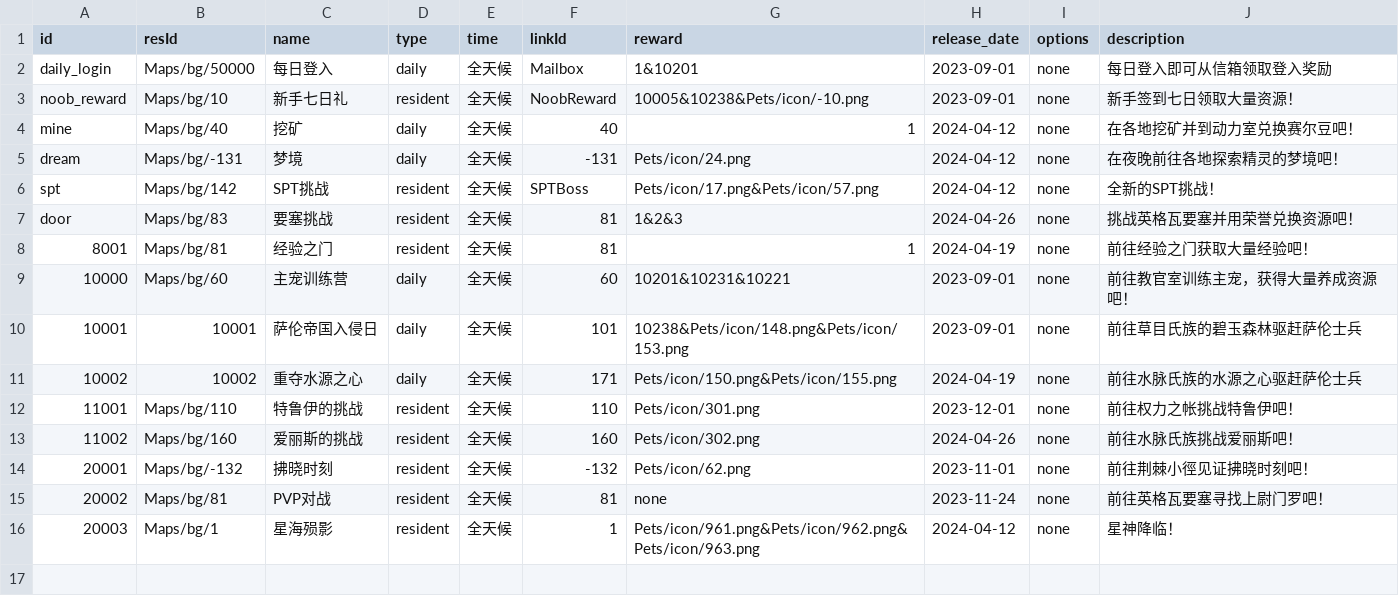
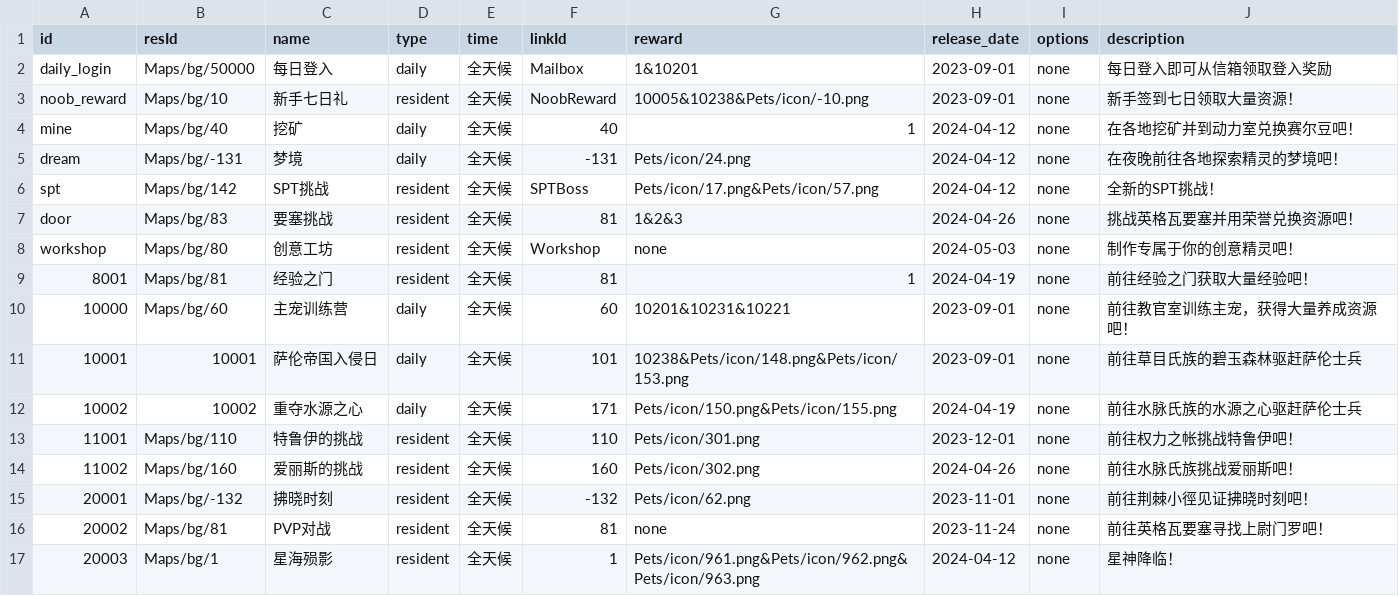
Before and after one commit to Brady29655751/Seer2-Restart-Lite, a CSV file: Assets/Resources/Data/Activities/info.csv, drawn as a sheet; the diff names each change by its address in the sheet, - before the commit and + after, or states it on an @@ line.

Commit message:
5/4 Ver 0.5 (Workshop)

```diff
--- a/Assets/Resources/Data/Activities/info.csv
+++ b/Assets/Resources/Data/Activities/info.csv
+row 8: workshop | Maps/bg/80 | 创意工坊 | resident | 全天候 | Workshop | none | 2024-05-03 | none | 制作专属于你的创意精灵吧！
```
Also changed, not shown: 41 other files.
